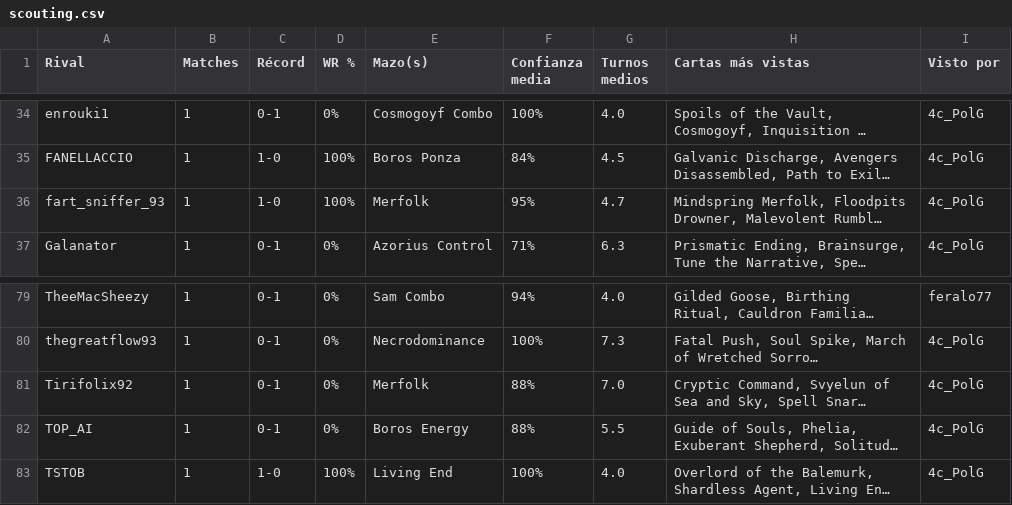
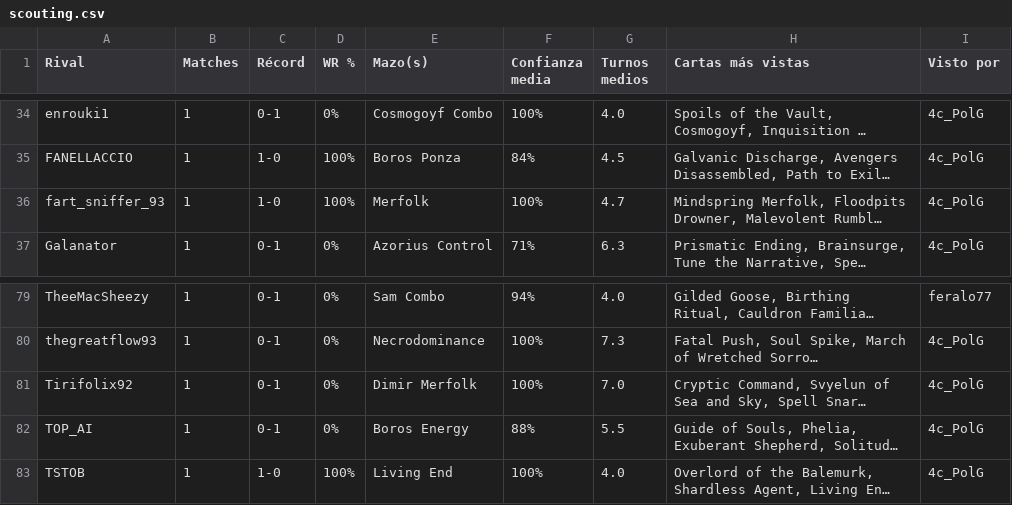
Before and after one commit to feralo77/mtg-izzet, a CSV file: scouting.csv, drawn as a sheet; only a part is shown, gaps mark what is left out; long unchanged cells end in …; the diff names each change by its address in the sheet, - before the commit and + after, or states it on an @@ line.

```diff
--- a/scouting.csv
+++ b/scouting.csv
-F36 (Confianza media): 95%
+F36 (Confianza media): 100%
-E81 (Mazo(s)): Merfolk
+E81 (Mazo(s)): Dimir Merfolk
-F81 (Confianza media): 88%
+F81 (Confianza media): 100%
```
Also changed, not shown: games.csv, registro.csv.
